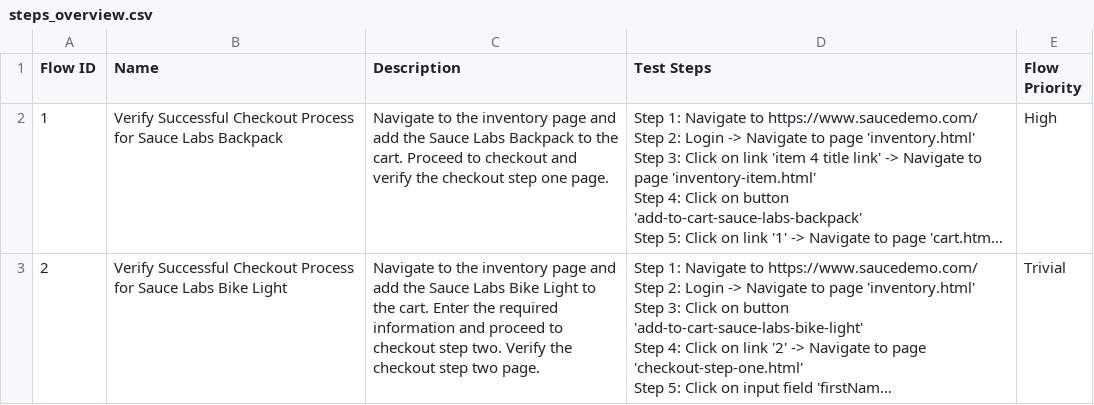
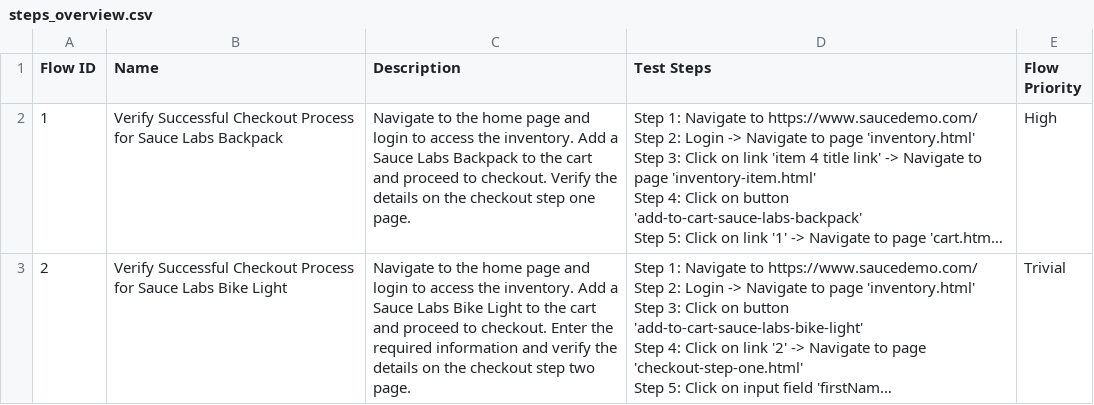
Before and after one commit to laiphamkat/nov-16, a CSV file: Test Steps/steps_overview.csv, drawn as a sheet; long unchanged cells end in …; the diff names each change by its address in the sheet, - before the commit and + after, or states it on an @@ line.

```diff
--- a/Test Steps/steps_overview.csv
+++ b/Test Steps/steps_overview.csv
-C2 (Description): …to the inventory page and add the Sauce Labs Backpack to the cart. Proceed to checkout and verify the checkout…
+C2 (Description): …to the home page and login to access the inventory. Add a Sauce Labs Backpack to the cart and proceed to checkout. Verify the details on the checkout…
-C3 (Description): …to the inventory page and add the Sauce Labs Bike Light to the cart. Enter the required information and proceed to checkout step two. Verify the checkout…
+C3 (Description): …to the home page and login to access the inventory. Add a Sauce Labs Bike Light to the cart and proceed to checkout. Enter the required information and verify the details on the checkout…
```
Also changed, not shown: 7 other files.
